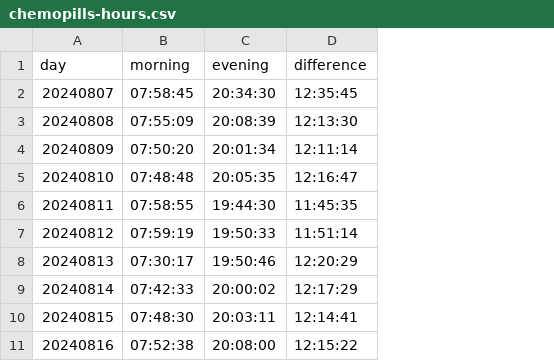
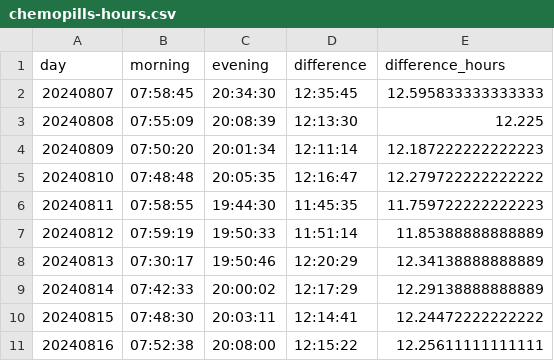
Before and after one commit to pcmasuzzo/pcmasuzzo.github.io, a CSV file: data/chemopills-hours.csv, drawn as a sheet; only a part is shown; the diff names each change by its address in the sheet, - before the commit and + after, or states it on an @@ line.

Commit message:
chemopills hist

```diff
--- a/data/chemopills-hours.csv
+++ b/data/chemopills-hours.csv
+column E (difference_hours), rows 2-11: 12.595833333333333 | 12.225 | 12.187222222222223 | 12.279722222222222 | 11.759722222222223 | 11.85388888888889 | 12.34138888888889 | 12.29138888888889 | 12.24472222222222 | 12.25611111111111
```
Also changed, not shown: 2 other files.
